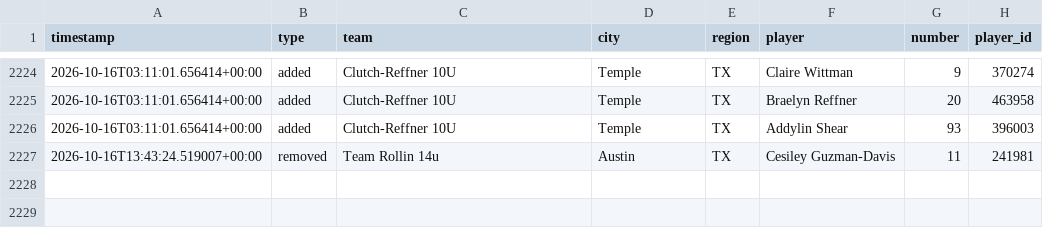
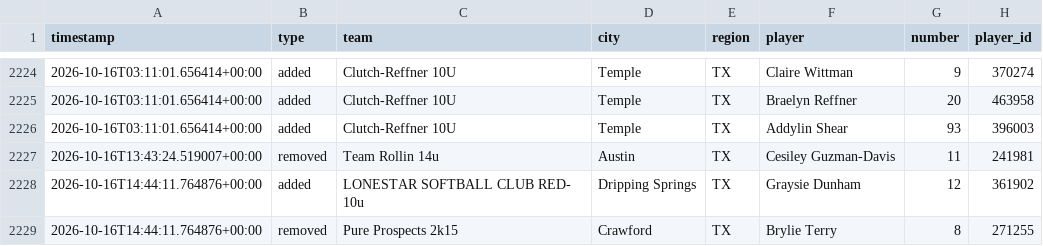
Before and after one commit to jeremiah9980/ncs-monitor, a CSV file: reports/changelog.csv, drawn as a sheet; only a part is shown, gaps mark what is left out.

```diff
--- a/reports/changelog.csv
+++ b/reports/changelog.csv
@@ -2227 +2227,3 @@ timestamp,type,team,city,region,player,number,player_id
 2026-10-16T13:43:24.519007+00:00,removed,Team Rollin 14u,Austin,TX,Cesiley Guzman-Davis,11,241981
+2026-10-16T14:44:11.764876+00:00,added,LONESTAR SOFTBALL CLUB RED- 10u,Dripping Springs,TX,Graysie Dunham,12,361902
+2026-10-16T14:44:11.764876+00:00,removed,Pure Prospects 2k15,Crawford,TX,Brylie Terry,8,271255
```
Also changed, not shown: reports/team-list.csv, 4 other files.
